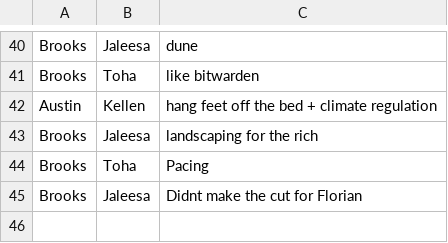
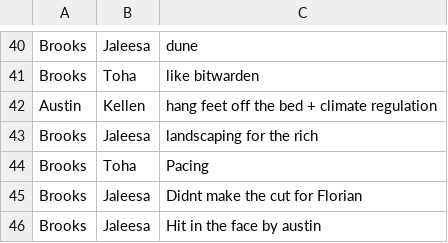
Before and after one commit to VanillaBrooks/the-same, a CSV file: the_same.csv, drawn as a sheet; only a part is shown, gaps mark what is left out.

Commit message:
brooks <-> jaleesa

```diff
--- a/the_same.csv
+++ b/the_same.csv
@@ -45 +45,2 @@ Brooks,Toha,Pacing
 Brooks,Jaleesa,Didnt make the cut for Florian
+Brooks,Jaleesa,Hit in the face by austin
```
